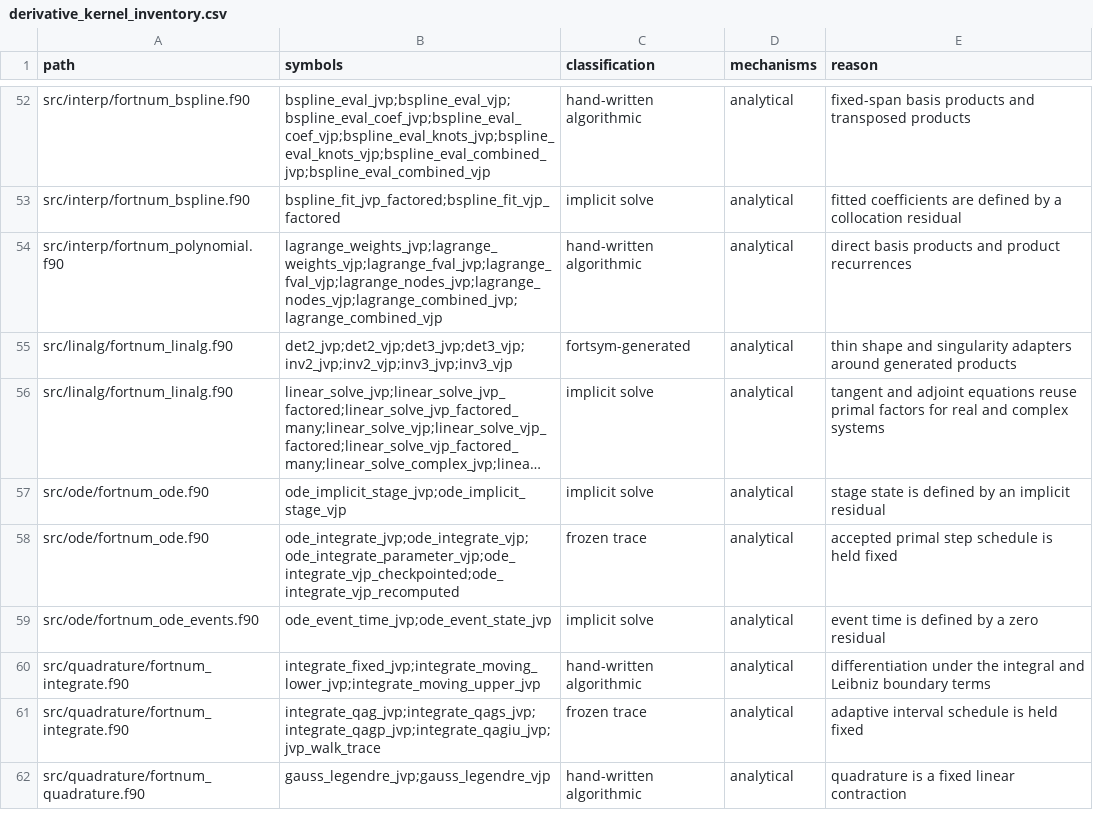
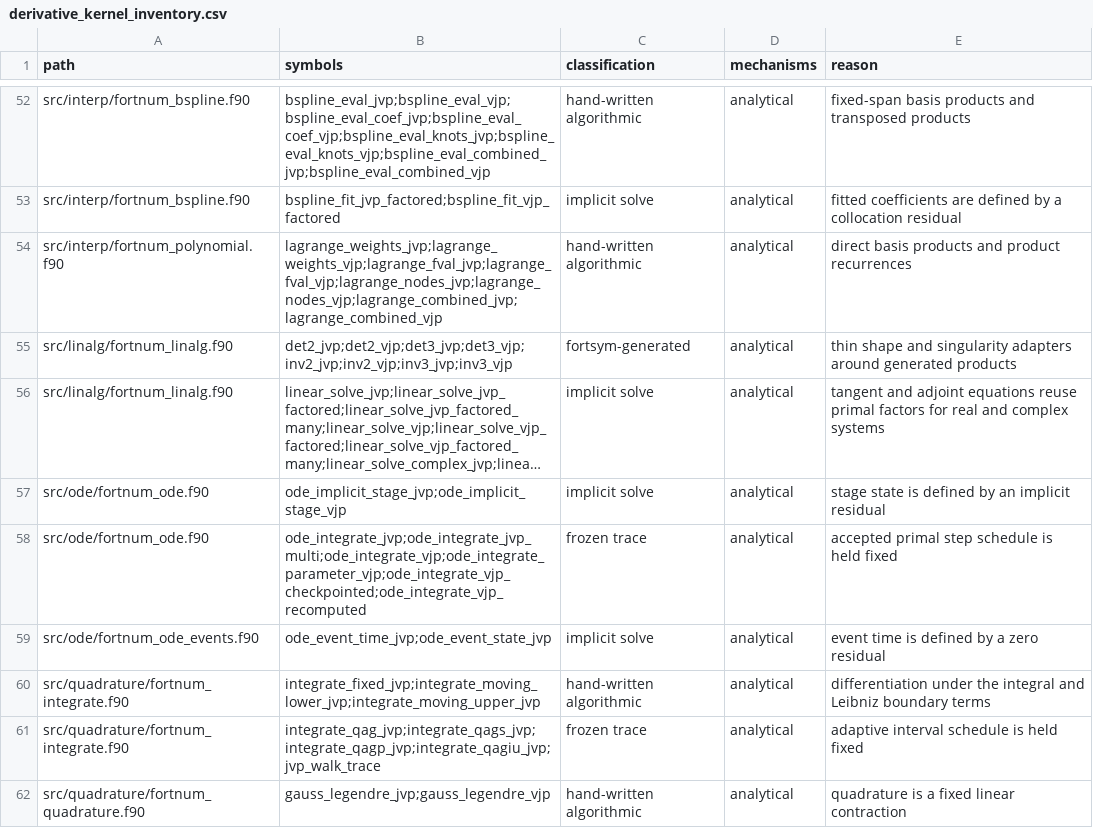
Before and after one commit to lazy-fortran/fortnum, a CSV file: docs/design/derivative_kernel_inventory.csv, drawn as a sheet; only a part is shown, gaps mark what is left out; long unchanged cells end in …; the diff names each change by its address in the sheet, - before the commit and + after, or states it on an @@ line.

Commit message:
Add multi-direction ODE tangent ode_integrate_jvp_multi (#122)

```diff
--- a/docs/design/derivative_kernel_inventory.csv
+++ b/docs/design/derivative_kernel_inventory.csv
-B58 (symbols): ode_integrate_jvp;ode_integrate_vjp;ode_integrate_parameter_vjp;ode_integrate_vjp_checkpointed;ode_integrate_vjp_recomputed
+B58 (symbols): ode_integrate_jvp;ode_integrate_jvp_multi;ode_integrate_vjp;ode_integrate_parameter_vjp;ode_integrate_vjp_checkpointed;ode_integrate_vjp_recomputed
```
Also changed, not shown: 6 other files.
